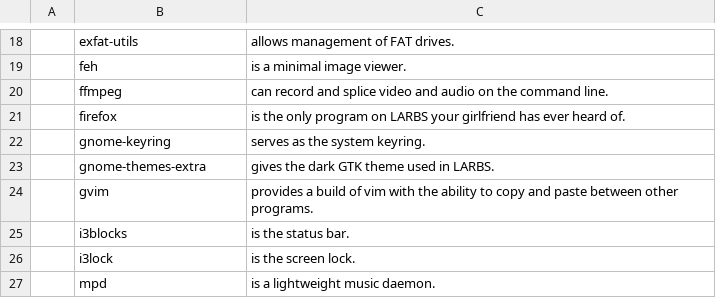
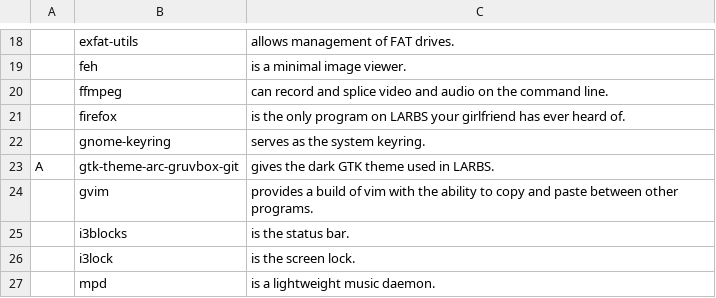
Before and after one commit to LukeSmithxyz/LARBS, a CSV file: progs.csv, drawn as a sheet; only a part is shown, gaps mark what is left out; removed rows and columns are numbered as before the commit, all else as after; the diff names each change by its address in the sheet, - before the commit and + after, or states it on an @@ line.

Commit message:
gruvbox gtk theme

```diff
--- a/progs.csv
+++ b/progs.csv
-row 23:  | gnome-themes-extra | gives the dark GTK theme used in LARBS.
+row 23: A | gtk-theme-arc-gruvbox-git | gives the dark GTK theme used in LARBS.
```
